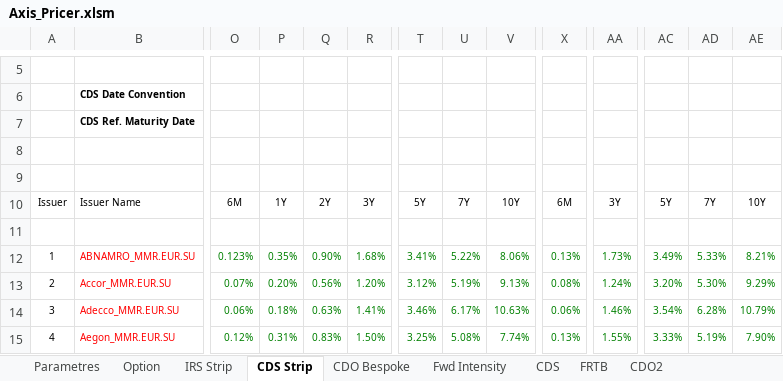
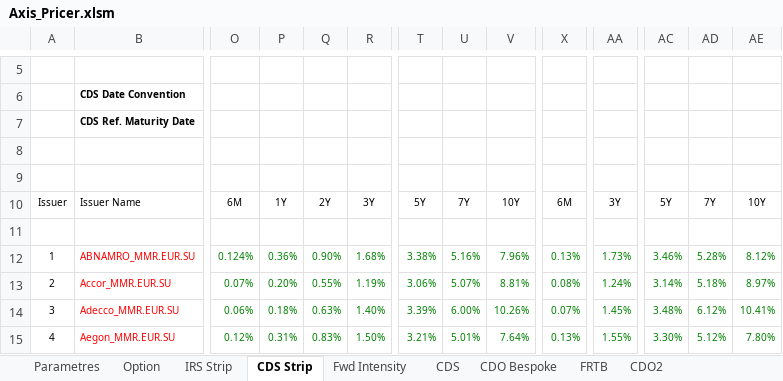
Before and after one commit to mbaAxis/Valo, an Excel workbook: common/Axis_Pricer.xlsm, sheet CDS Strip, drawn as a sheet; only a part is shown, gaps mark what is left out; values as stored, in another font and other column widths than the file's, no borders; charts and pictures not drawn; the diff covers the shown part only; the diff names each change by its address in the sheet, - before the commit and + after, or states it on an @@ line.

```diff
--- a/common/Axis_Pricer.xlsm (sheet CDS Strip)
+++ b/common/Axis_Pricer.xlsm (sheet CDS Strip)
@@ sheet tab order changed: Parametres | Option | IRS Strip | CDS Strip | Fwd Intensity | CDS | CDO Bespoke | FRTB | CDO2 @@
-O12: 0.123%
+O12: 0.124%
-P12: 0.35%
+P12: 0.36%
-T12: 3.41%
+T12: 3.38%
-U12: 5.22%
+U12: 5.16%
-V12: 8.06%
+V12: 7.96%
-AC12: 3.49%
+AC12: 3.46%
-AD12: 5.33%
+AD12: 5.28%
-AE12: 8.21%
+AE12: 8.12%
-Q13: 0.56%
+Q13: 0.55%
-R13: 1.20%
+R13: 1.19%
-T13: 3.12%
+T13: 3.06%
-U13: 5.19%
+U13: 5.07%
-V13: 9.13%
+V13: 8.81%
-AC13: 3.20%
+AC13: 3.14%
-AD13: 5.30%
+AD13: 5.18%
-AE13: 9.29%
+AE13: 8.97%
-R14: 1.41%
+R14: 1.40%
-T14: 3.46%
+T14: 3.39%
-U14: 6.17%
+U14: 6.00%
-V14: 10.63%
+V14: 10.26%
-X14: 0.06%
+X14: 0.07%
-AA14: 1.46%
+AA14: 1.45%
-AC14: 3.54%
+AC14: 3.48%
-AD14: 6.28%
+AD14: 6.12%
-AE14: 10.79%
+AE14: 10.41%
-T15: 3.25%
+T15: 3.21%
-U15: 5.08%
+U15: 5.01%
-V15: 7.74%
+V15: 7.64%
-AC15: 3.33%
+AC15: 3.30%
-AD15: 5.19%
+AD15: 5.12%
-AE15: 7.90%
+AE15: 7.80%
```
Also changed, not shown: 1731 edited cells elsewhere in this sheet, sheet CDO Bespoke, sheet IRS Strip, sheet FRTB, charts or pictures, 3 other files.
